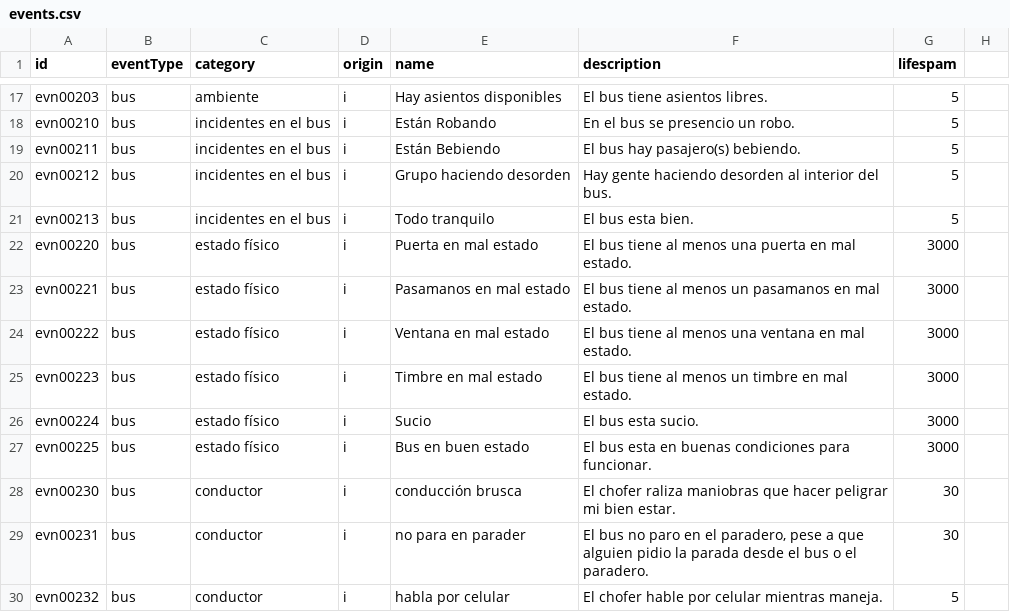
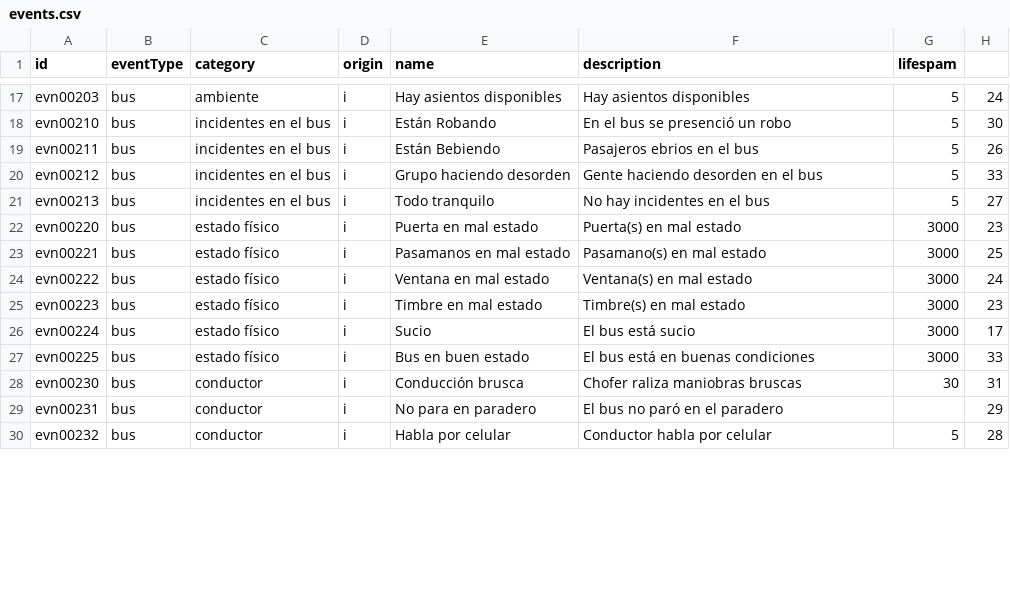
Before and after one commit to Aramatis/server, a CSV file: InitialData/events.csv, drawn as a sheet; only a part is shown, gaps mark what is left out; the diff covers the shown part only; the diff names each change by its address in the sheet, - before the commit and + after, or states it on an @@ line.

```diff
--- a/InitialData/events.csv
+++ b/InitialData/events.csv
-F17 (description): El bus tiene asientos libres.
+F17 (description): Hay asientos disponibles
-H17: (empty)
+H17: 24
-F18 (description): En el bus se presencio un robo.
+F18 (description): En el bus se presenció un robo
-H18: (empty)
+H18: 30
-F19 (description): El bus hay pasajero(s) bebiendo.
+F19 (description): Pasajeros ebrios en el bus
-H19: (empty)
+H19: 26
-F20 (description): Hay gente haciendo desorden al interior del bus.
+F20 (description): Gente haciendo desorden en el bus
-H20: (empty)
+H20: 33
-F21 (description): El bus esta bien.
+F21 (description): No hay incidentes en el bus
-H21: (empty)
+H21: 27
-F22 (description): El bus tiene al menos una puerta en mal estado.
+F22 (description): Puerta(s) en mal estado
-H22: (empty)
+H22: 23
-F23 (description): El bus tiene al menos un pasamanos en mal estado.
+F23 (description): Pasamano(s) en mal estado
-H23: (empty)
+H23: 25
-F24 (description): El bus tiene al menos una ventana en mal estado.
+F24 (description): Ventana(s) en mal estado
-H24: (empty)
+H24: 24
-F25 (description): El bus tiene al menos un timbre en mal estado.
+F25 (description): Timbre(s) en mal estado
-H25: (empty)
+H25: 23
-F26 (description): El bus esta sucio.
+F26 (description): El bus está sucio
-H26: (empty)
+H26: 17
-F27 (description): El bus esta en buenas condiciones para funcionar.
+F27 (description): El bus está en buenas condiciones
-H27: (empty)
+H27: 33
-E28 (name): conducción brusca
+E28 (name): Conducción brusca
-F28 (description): El chofer raliza maniobras que hacer peligrar mi bien estar.
+F28 (description): Chofer raliza maniobras bruscas
-H28: (empty)
+H28: 31
-E29 (name): no para en parader
+E29 (name): No para en paradero
-F29 (description): …bus no paro en el paradero, pese a que alguien pidio la parada desde el bus o el paradero.
+F29 (description): …bus no paró en el paradero
-G29 (lifespam): 30
+G29 (lifespam): (empty)
-H29: (empty)
+H29: 29
-E30 (name): habla por celular
+E30 (name): Habla por celular
-F30 (description): El chofer hable por celular mientras maneja.
+F30 (description): Conductor habla por celular
-H30: (empty)
+H30: 28
```
Also changed, not shown: 43 edited cells elsewhere in this file.
